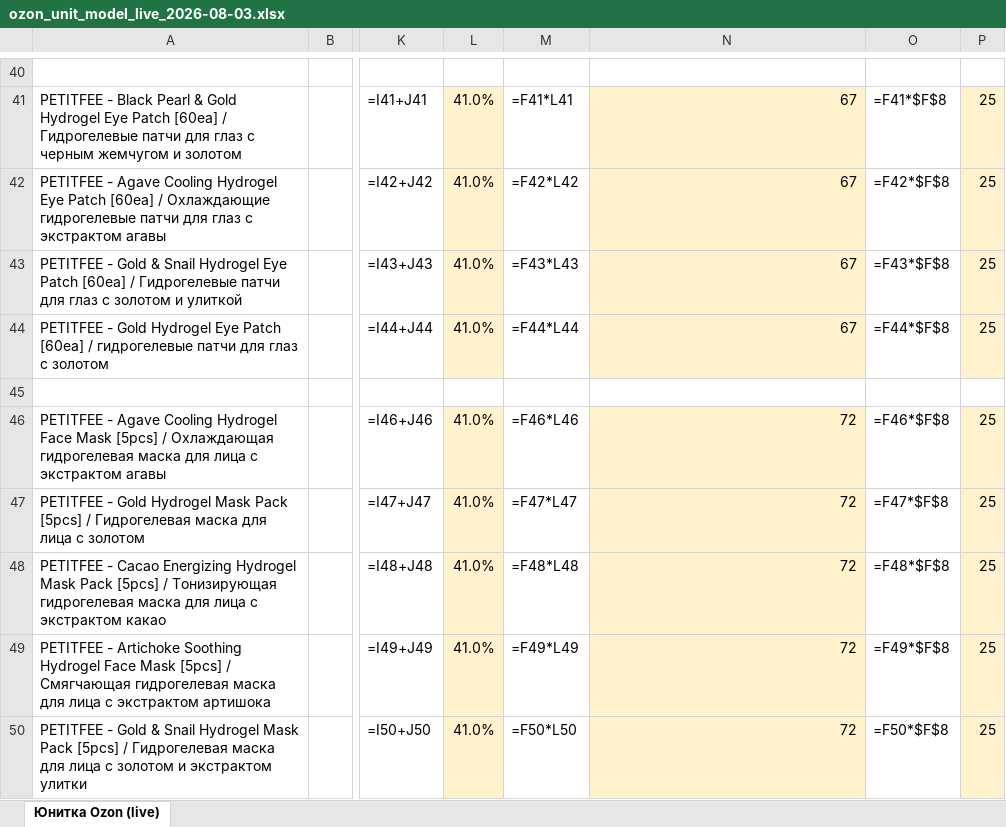
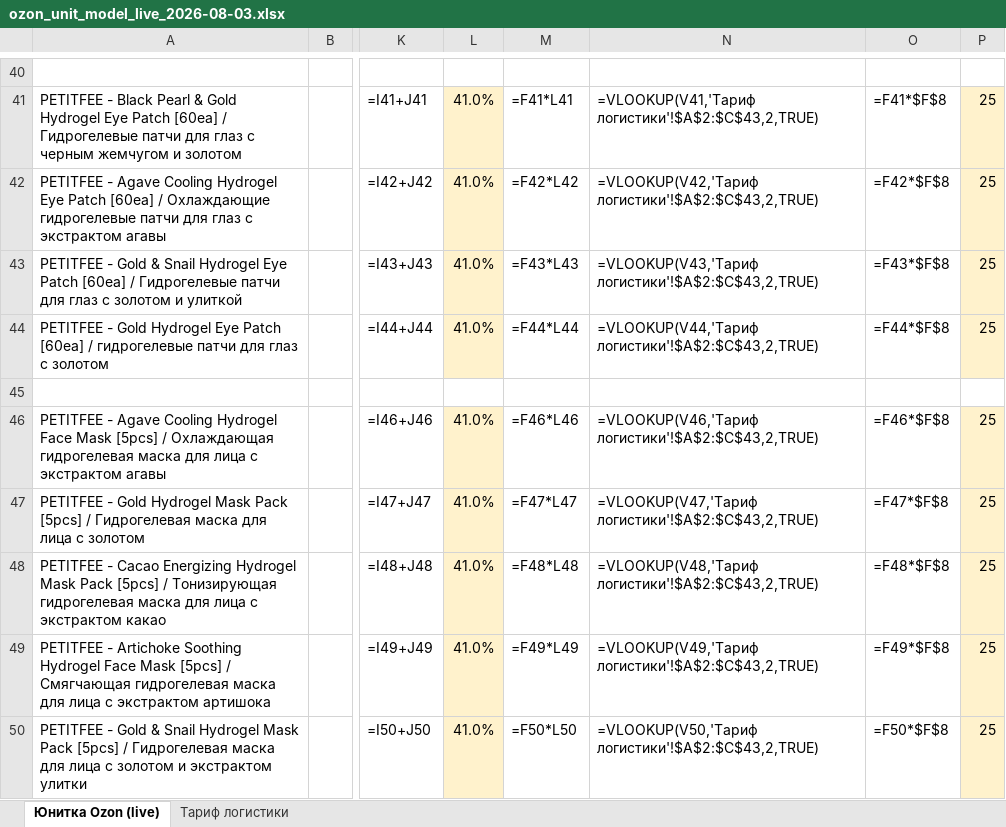
Before and after one commit to User26-2026/K-beauty-New, an Excel workbook: outputs/ozon/ozon_unit_model_live_2026-08-03.xlsx, sheet Юнитка Ozon (live), drawn as a sheet; only a part is shown, gaps mark what is left out; values as stored, in another font and other column widths than the file's, no borders; formulas without a stored value are shown as written; the diff covers the shown part only; the diff names each change by its address in the sheet, - before the commit and + after, or states it on an @@ line.

```diff
--- a/outputs/ozon/ozon_unit_model_live_2026-08-03.xlsx (sheet Юнитка Ozon (live))
+++ b/outputs/ozon/ozon_unit_model_live_2026-08-03.xlsx (sheet Юнитка Ozon (live))
+sheet tab: Тариф логистики
-N41: 67
+N41: =VLOOKUP(V41,'Тариф логистики'!$A$2:$C$43,2,TRUE)
-N41:N44 fill: #FFF2CC
+N41:N44 fill: none
-N42: 67
+N42: =VLOOKUP(V42,'Тариф логистики'!$A$2:$C$43,2,TRUE)
-N43: 67
+N43: =VLOOKUP(V43,'Тариф логистики'!$A$2:$C$43,2,TRUE)
-N44: 67
+N44: =VLOOKUP(V44,'Тариф логистики'!$A$2:$C$43,2,TRUE)
-N46: 72
+N46: =VLOOKUP(V46,'Тариф логистики'!$A$2:$C$43,2,TRUE)
-N46:N50 fill: #FFF2CC
+N46:N50 fill: none
-N47: 72
+N47: =VLOOKUP(V47,'Тариф логистики'!$A$2:$C$43,2,TRUE)
-N48: 72
+N48: =VLOOKUP(V48,'Тариф логистики'!$A$2:$C$43,2,TRUE)
-N49: 72
+N49: =VLOOKUP(V49,'Тариф логистики'!$A$2:$C$43,2,TRUE)
-N50: 72
+N50: =VLOOKUP(V50,'Тариф логистики'!$A$2:$C$43,2,TRUE)
```
Also changed, not shown: 26 edited cells and cell formats elsewhere in this sheet.
